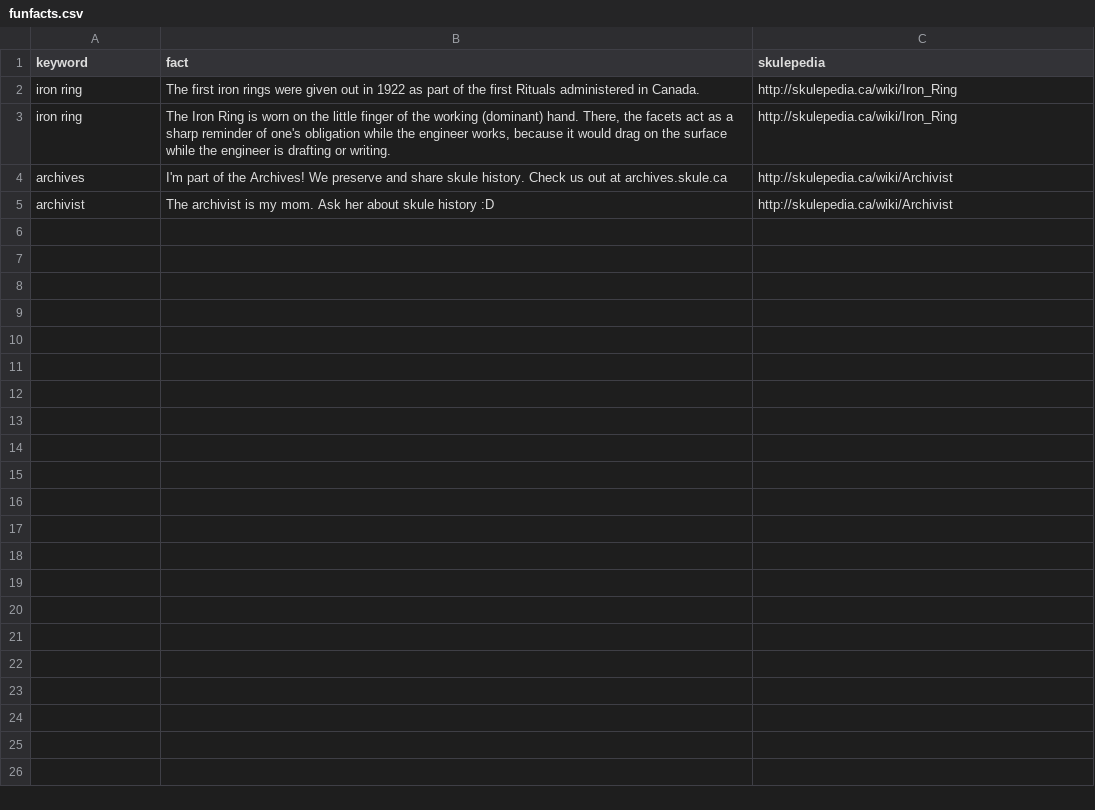
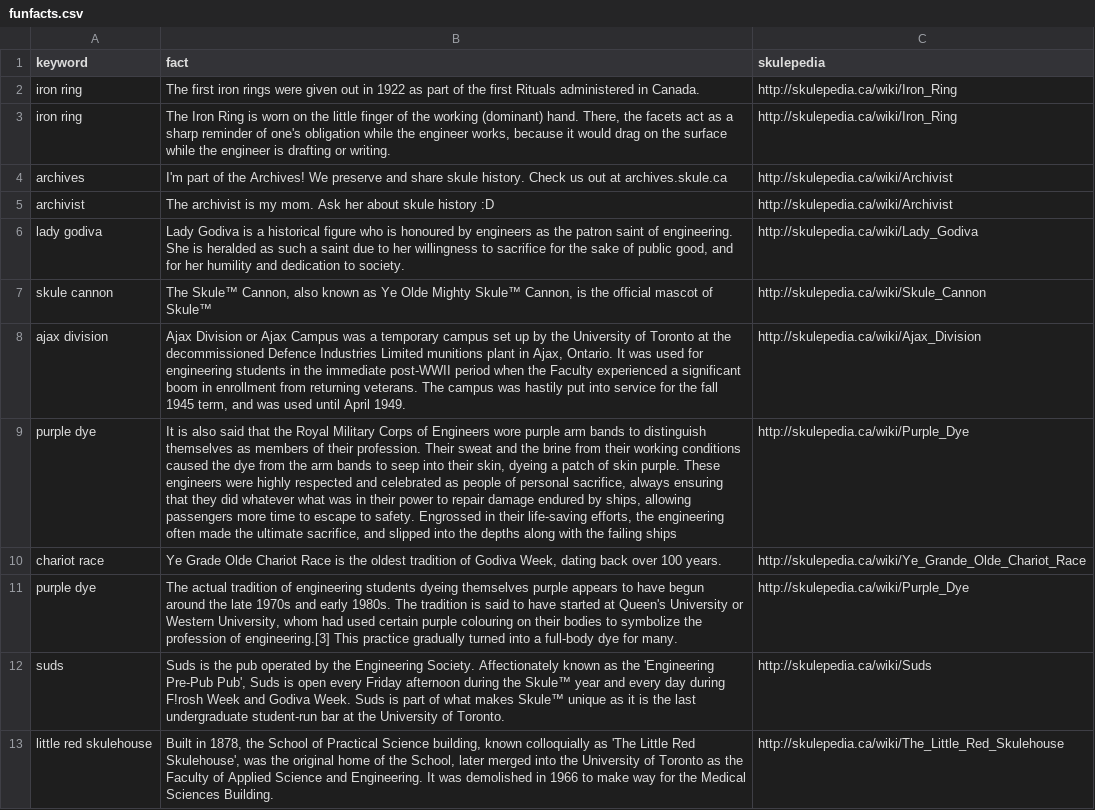
Before and after one commit to juliannemattai/BeaverBot, a CSV file: funfacts.csv, drawn as a sheet; the diff names each change by its address in the sheet, - before the commit and + after, or states it on an @@ line.

Commit message:
updated csv

```diff
--- a/funfacts.csv
+++ b/funfacts.csv
+row 6: lady godiva | Lady Godiva is a historical figure who is honoured by engineers as the patron saint of engineering. She is heralded as such a saint due to her willingness to sacrifice for the sake of public good, and for her humility and dedication to society. | http://skulepedia.ca/wiki/Lady_Godiva
+row 7: skule cannon | The Skule™ Cannon, also known as Ye Olde Mighty Skule™ Cannon, is the official mascot of Skule™ | http://skulepedia.ca/wiki/Skule_Cannon
+row 8: ajax division | Ajax Division or Ajax Campus was a temporary campus set up by the University of Toronto at the decommissioned Defence Industries Limited munitions plant in Ajax, Ontario. It was used for engineering students in the immediate post-WWII period when the Faculty experienced a significant boom in enrollment from returning veterans. The campus was hastily put into service for the fall 1945 term, and was used until April 1949. | http://skulepedia.ca/wiki/Ajax_Division
+row 9: purple dye | It is also said that the Royal Military Corps of Engineers wore purple arm bands to distinguish themselves as members of their profession. Their sweat and the brine from their working conditions caused the dye from the arm bands to seep into their skin, dyeing a patch of skin purple. These engineers were highly respected and celebrated as people of personal sacrifice, always ensuring that they did whatever what was in their power to repair damage endured by ships, allowing passengers more time to escape to safety. Engrossed in their life-saving efforts, the engineering often made the ultimate sacrifice, and slipped into the depths along with the failing ships | http://skulepedia.ca/wiki/Purple_Dye
+row 10: chariot race | Ye Grade Olde Chariot Race is the oldest tradition of Godiva Week, dating back over 100 years. | http://skulepedia.ca/wiki/Ye_Grande_Olde_Chariot_Race
+row 11: purple dye | The actual tradition of engineering students dyeing themselves purple appears to have begun around the late 1970s and early 1980s. The tradition is said to have started at Queen's University or Western University, whom had used certain purple colouring on their bodies to symbolize the profession of engineering.[3] This practice gradually turned into a full-body dye for many. | http://skulepedia.ca/wiki/Purple_Dye
+row 12: suds | Suds is the pub operated by the Engineering Society. Affectionately known as the 'Engineering Pre-Pub Pub', Suds is open every Friday afternoon during the Skule™ year and every day during F!rosh Week and Godiva Week. Suds is part of what makes Skule™ unique as it is the last undergraduate student-run bar at the University of Toronto. | http://skulepedia.ca/wiki/Suds
+row 13: little red skulehouse | Built in 1878, the School of Practical Science building, known colloquially as 'The Little Red Skulehouse', was the original home of the School, later merged into the University of Toronto as the Faculty of Applied Science and Engineering. It was demolished in 1966 to make way for the Medical Sciences Building. | http://skulepedia.ca/wiki/The_Little_Red_Skulehouse
```
